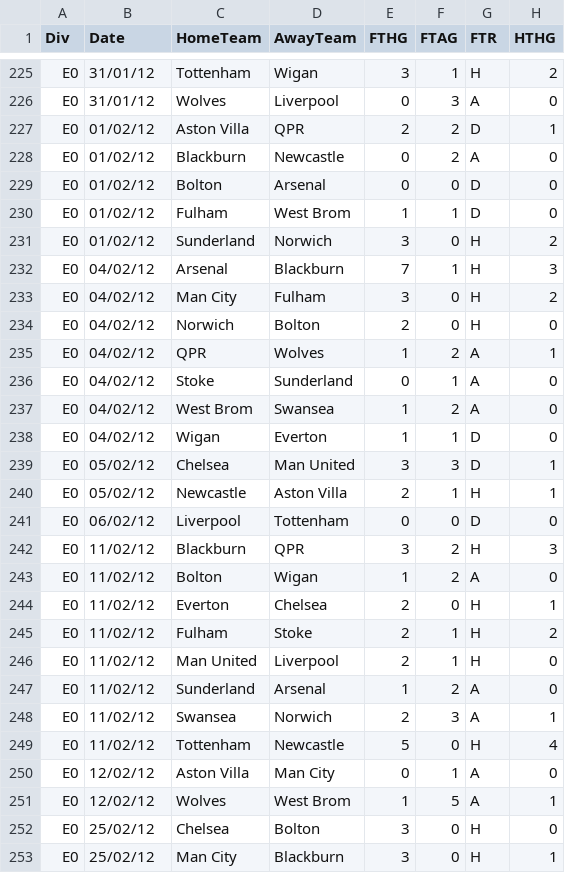
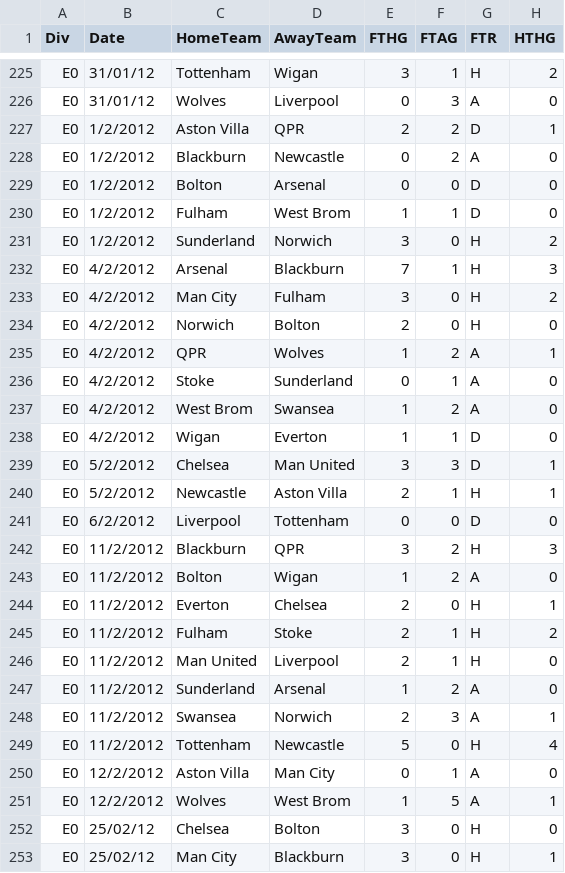
Before and after one commit to amrutas16/SoccerPrediction, a CSV file: data/train/E0_2011-12.csv (was data/E0_2011-12.csv), drawn as a sheet; only a part is shown, gaps mark what is left out; the diff covers the shown part only; the diff names each change by its address in the sheet, - before the commit and + after, or states it on an @@ line.

Commit message:
Added data files

```diff
--- a/data/E0_2011-12.csv
+++ b/data/train/E0_2011-12.csv
-B227:B231 (Date): 01/02/12
+B227:B231 (Date): 1/2/2012
-B232:B238 (Date): 04/02/12
+B232:B238 (Date): 4/2/2012
-B239:B240 (Date): 05/02/12
+B239:B240 (Date): 5/2/2012
-B241 (Date): 06/02/12
+B241 (Date): 6/2/2012
-B242:B249 (Date): 11/02/12
+B242:B249 (Date): 11/2/2012
-B250:B251 (Date): 12/02/12
+B250:B251 (Date): 12/2/2012
```
Also changed, not shown: 120 edited cells elsewhere in this file, 21 other files.
